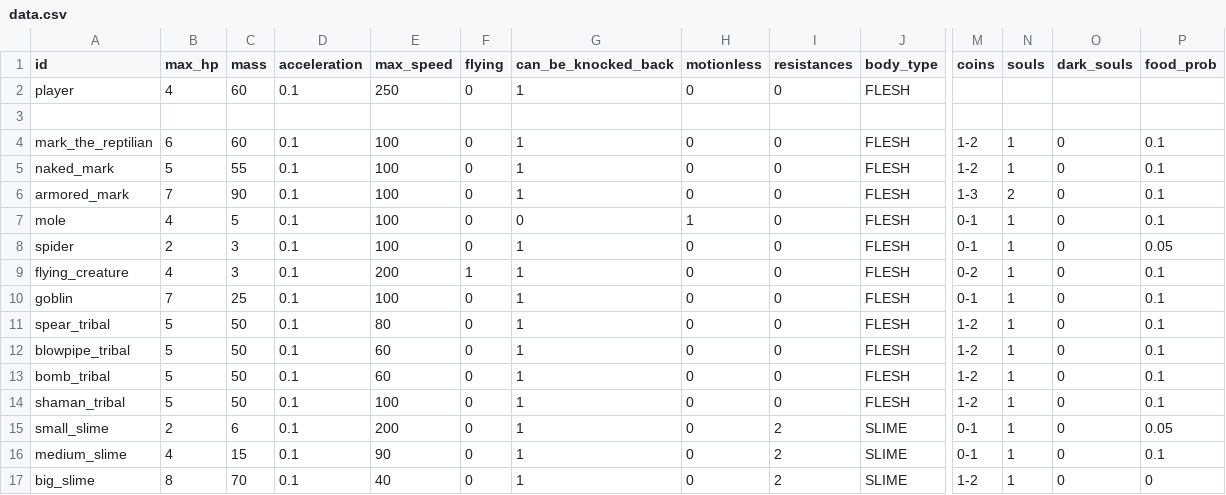
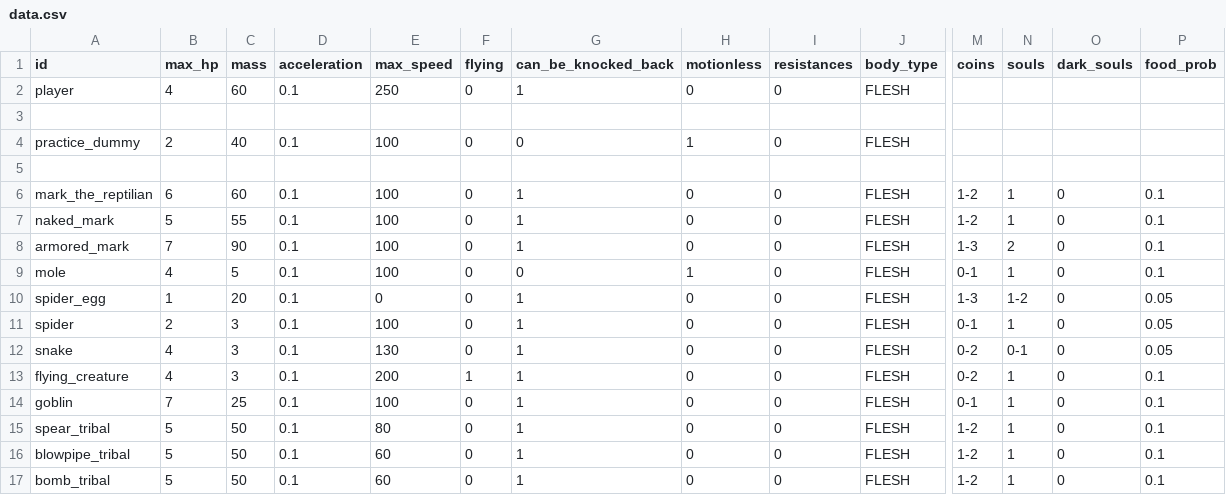
Before and after one commit to MateuSai/Where-is-the-Princess, a CSV file: Characters/data.csv, drawn as a sheet; only a part is shown, gaps mark what is left out; the shorter side is filled out with more unchanged rows; rows hold the shown columns only; the diff names each change by its address in the sheet, - before the commit and + after, or states it on an @@ line.

Commit message:
character data finished

```diff
--- a/Characters/data.csv
+++ b/Characters/data.csv
+row 4: practice_dummy | 2 | 40 | 0.1 | 100 | 0 | 0 | 1 | 0 | FLESH
+row 5: (empty)
+row 10: spider_egg | 1 | 20 | 0.1 | 0 | 0 | 1 | 0 | 0 | FLESH | 1-3 | 1-2 | 0 | 0.05
+row 12: snake | 4 | 3 | 0.1 | 130 | 0 | 1 | 0 | 0 | FLESH | 0-2 | 0-1 | 0 | 0.05
```
Also changed, not shown: 9 other files.
